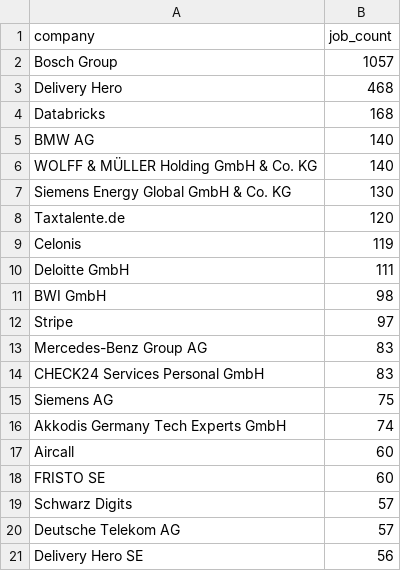
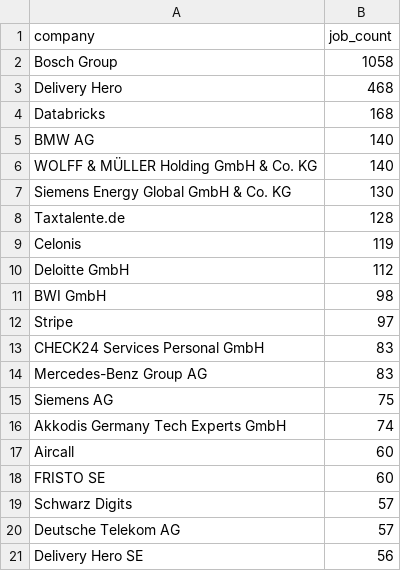
Before and after one commit to ritesh8303/dataforge, a CSV file: analytics/top_companies.csv, drawn as a sheet.

```diff
--- a/analytics/top_companies.csv
+++ b/analytics/top_companies.csv
@@ -1,3 +1,3 @@
 company,job_count
-Bosch Group,1057
+Bosch Group,1058
 Delivery Hero,468
@@ -7,9 +7,9 @@ WOLFF & MÜLLER Holding GmbH & Co. KG,140
 Siemens Energy Global GmbH & Co. KG,130
-Taxtalente.de,120
+Taxtalente.de,128
 Celonis,119
-Deloitte GmbH,111
+Deloitte GmbH,112
 BWI GmbH,98
 Stripe,97
+CHECK24 Services Personal GmbH,83
 Mercedes-Benz Group AG,83
-CHECK24 Services Personal GmbH,83
 Siemens AG,75
```
Also changed, not shown: analytics/top_locations.csv, 10 other files.
